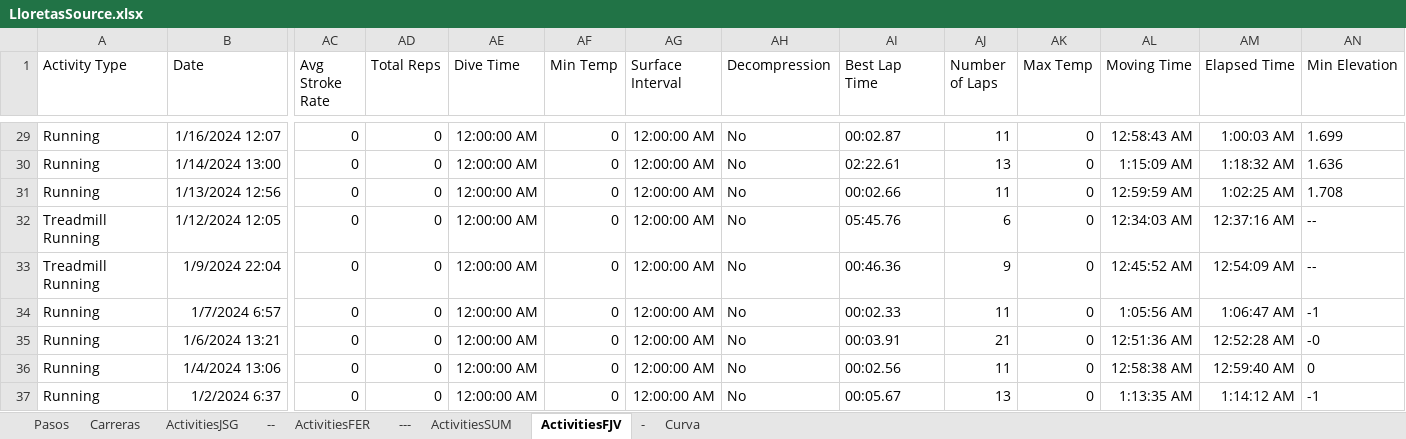
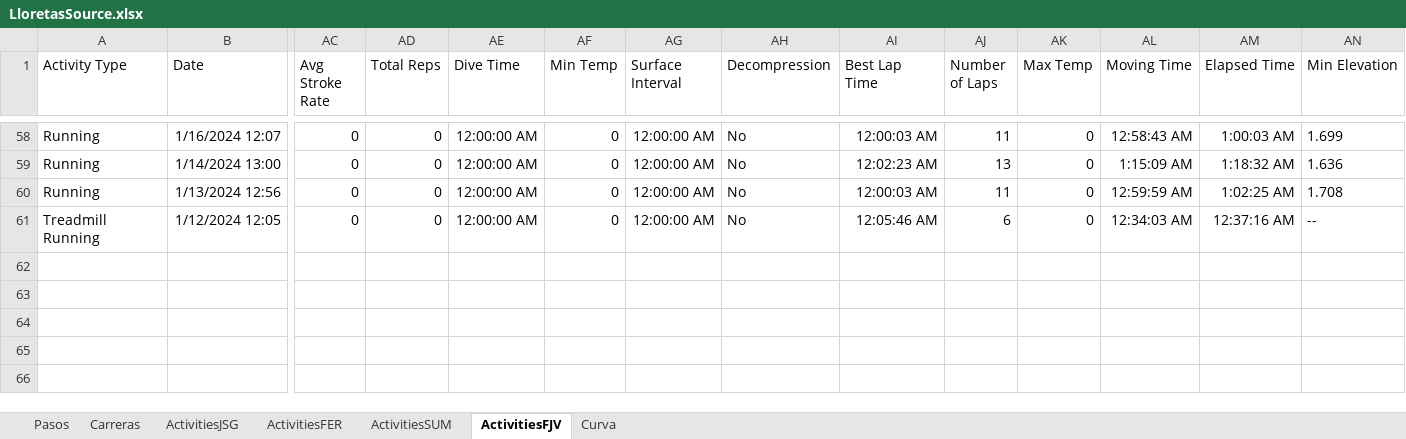
Before and after one commit to juansegiraldo/lloretas-app, an Excel workbook: LloretasSource.xlsx, sheet ActivitiesFJV, drawn as a sheet; only a part is shown, gaps mark what is left out; values as stored, in another font and other column widths than the file's, no borders; table styles not drawn; removed rows and columns are numbered as before the commit, all else as after; rows hold the shown columns only; the diff covers the shown part only; the diff names each change by its address in the sheet, - before the commit and + after, or states it on an @@ line.

```diff
--- a/LloretasSource.xlsx (sheet ActivitiesFJV)
+++ b/LloretasSource.xlsx (sheet ActivitiesFJV)
-sheet tab: --
-sheet tab: ---
-sheet tab: -
-AI58 (Best Lap Time): 00:02.87
+AI58 (Best Lap Time): 12:00:03 AM
-AI59 (Best Lap Time): 02:22.61
+AI59 (Best Lap Time): 12:02:23 AM
-AI60 (Best Lap Time): 00:02.66
+AI60 (Best Lap Time): 12:00:03 AM
-AI61 (Best Lap Time): 05:45.76
+AI61 (Best Lap Time): 12:05:46 AM
-row 33: Treadmill Running | 1/9/2024 22:04 | 0 | 0 | 12:00:00 AM | 0 | 12:00:00 AM | No | 00:46.36 | 9 | 0 | 12:45:52 AM | 12:54:09 AM | --
-row 34: Running | 1/7/2024 6:57 | 0 | 0 | 12:00:00 AM | 0 | 12:00:00 AM | No | 00:02.33 | 11 | 0 | 1:05:56 AM | 1:06:47 AM | -1
-row 35: Running | 1/6/2024 13:21 | 0 | 0 | 12:00:00 AM | 0 | 12:00:00 AM | No | 00:03.91 | 21 | 0 | 12:51:36 AM | 12:52:28 AM | -0
-row 36: Running | 1/4/2024 13:06 | 0 | 0 | 12:00:00 AM | 0 | 12:00:00 AM | No | 00:02.56 | 11 | 0 | 12:58:38 AM | 12:59:40 AM | 0
-row 37: Running | 1/2/2024 6:37 | 0 | 0 | 12:00:00 AM | 0 | 12:00:00 AM | No | 00:05.67 | 13 | 0 | 1:13:35 AM | 1:14:12 AM | -1
```
Also changed, not shown: 29 added rows and 27 edited cells elsewhere in this sheet.
